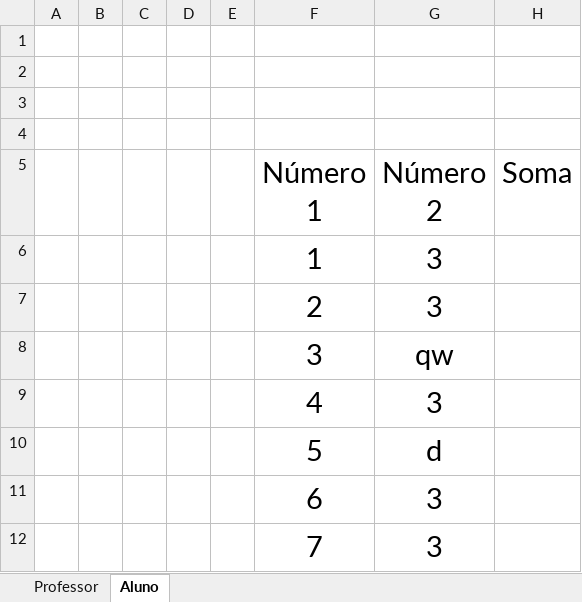
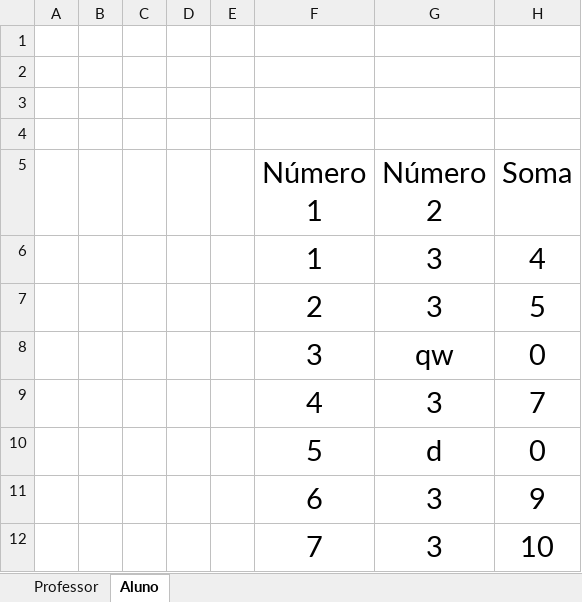
Before and after one commit to gabrielrstan/Curso_de_Excel_do_Basico_ao_Avancado_Macro_e_VBA_plus_Power_BI, an Excel workbook: Secao03/SEERRO.xlsx, sheet Aluno, drawn as a sheet; values as stored, in another font and other column widths than the file's, no borders; the diff names each change by its address in the sheet, - before the commit and + after, or states it on an @@ line.

```diff
--- a/Secao03/SEERRO.xlsx (sheet Aluno)
+++ b/Secao03/SEERRO.xlsx (sheet Aluno)
-H6 (Soma): (empty)
+H6 (Soma): 4
-H7 (Soma): (empty)
+H7 (Soma): 5
-H8 (Soma): (empty)
+H8 (Soma): 0
-H9 (Soma): (empty)
+H9 (Soma): 7
-H10 (Soma): (empty)
+H10 (Soma): 0
-H11 (Soma): (empty)
+H11 (Soma): 9
-H12 (Soma): (empty)
+H12 (Soma): 10
```
Also changed, not shown: Secao03/FórmulaSomaeSubtotal.xlsx, Secao03/LetraMaiúsculaPrimeiraPalavra.xlsx, 18 other files.
